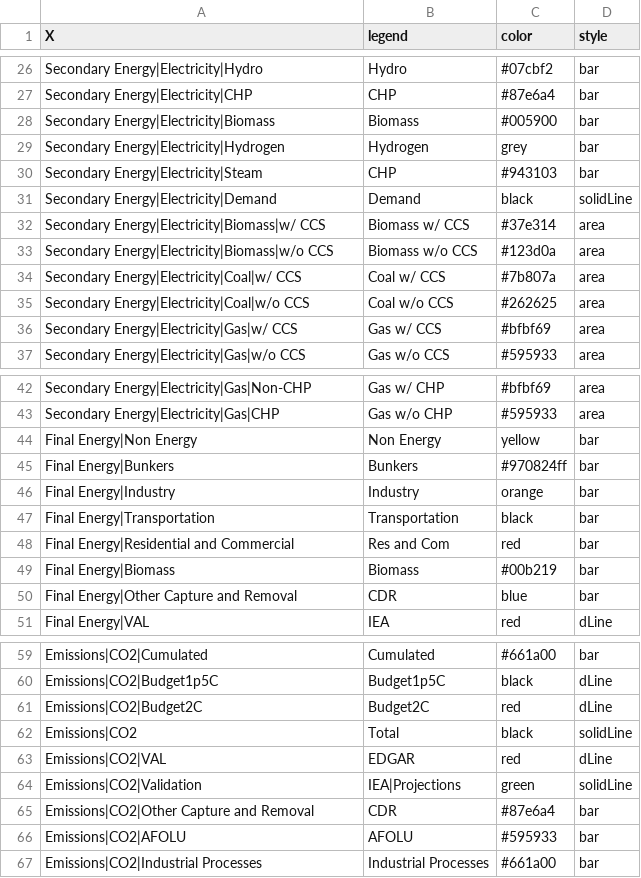
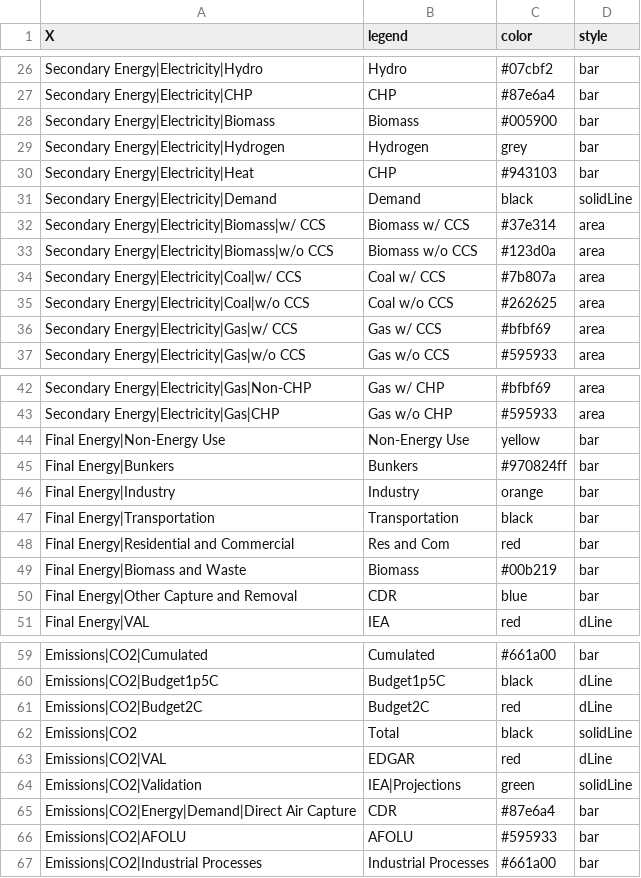
Before and after one commit to e3modelling/postprom, a CSV file: inst/extdata/plotstyle.csv, drawn as a sheet; only a part is shown, gaps mark what is left out.

```diff
--- a/inst/extdata/plotstyle.csv
+++ b/inst/extdata/plotstyle.csv
@@ -29,3 +29,3 @@ Secondary Energy|Electricity|Biomass,Biomass,#005900,bar
 Secondary Energy|Electricity|Hydrogen,Hydrogen,grey,bar
-Secondary Energy|Electricity|Steam,CHP,#943103,bar
+Secondary Energy|Electricity|Heat,CHP,#943103,bar
 Secondary Energy|Electricity|Demand,Demand,black,solidLine
@@ -43,3 +43,3 @@ Secondary Energy|Electricity|Gas|Non-CHP,Gas w/ CHP,#bfbf69,area
 Secondary Energy|Electricity|Gas|CHP,Gas w/o CHP,#595933,area
-Final Energy|Non Energy,Non Energy,yellow,bar
+Final Energy|Non-Energy Use,Non-Energy Use,yellow,bar
 Final Energy|Bunkers,Bunkers,#970824ff,bar
@@ -48,3 +48,3 @@ Final Energy|Transportation,Transportation,black,bar
 Final Energy|Residential and Commercial,Res and Com,red,bar
-Final Energy|Biomass,Biomass,#00b219,bar
+Final Energy|Biomass and Waste,Biomass,#00b219,bar
 Final Energy|Other Capture and Removal,CDR,blue,bar
@@ -64,3 +64,3 @@ Emissions|CO2|VAL,EDGAR,red,dLine
 Emissions|CO2|Validation,IEA|Projections,green,solidLine
-Emissions|CO2|Other Capture and Removal,CDR,#87e6a4,bar
+Emissions|CO2|Energy|Demand|Direct Air Capture,CDR,#87e6a4,bar
 Emissions|CO2|AFOLU,AFOLU,#595933,bar
```
Also changed, not shown: inst/extdata/plot_mapping.csv, 2 other files.
